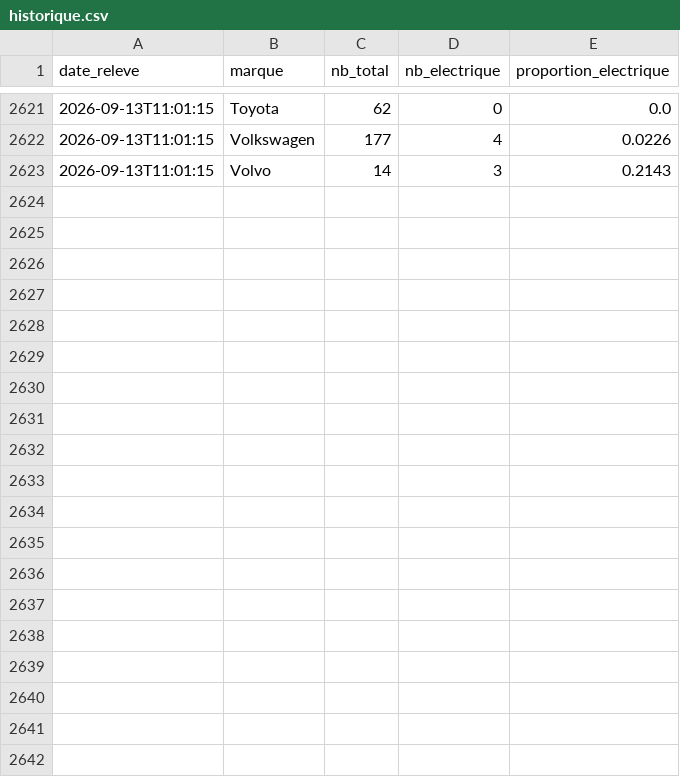
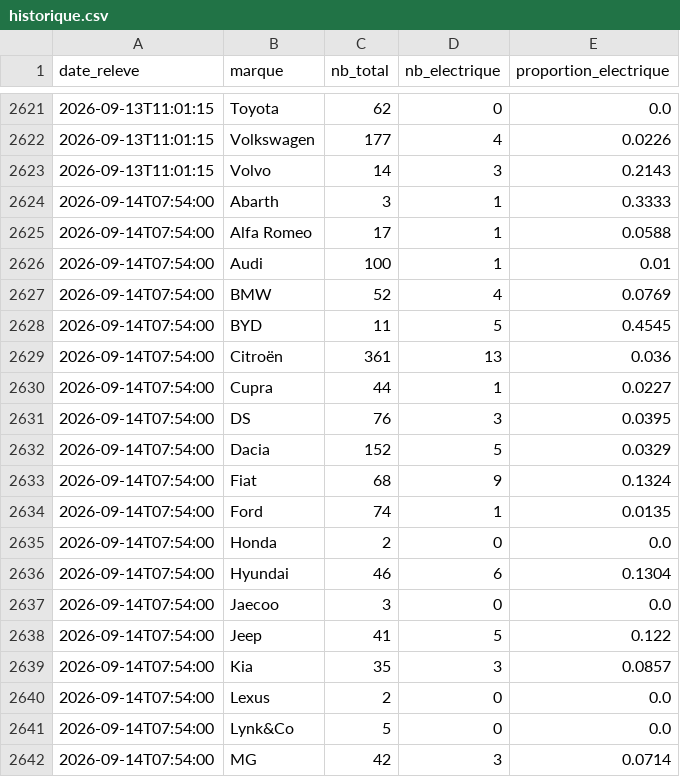
Before and after one commit to danielkpakpapro-cmd/aramisauto-ev, a CSV file: data/historique.csv, drawn as a sheet; only a part is shown, gaps mark what is left out; the diff covers the shown part only.

```diff
--- a/data/historique.csv
+++ b/data/historique.csv
@@ -2623 +2623,20 @@ date_releve,marque,nb_total,nb_electrique,proportion_electrique
 2026-09-13T11:01:15,Volvo,14,3,0.2143
+2026-09-14T07:54:00,Abarth,3,1,0.3333
+2026-09-14T07:54:00,Alfa Romeo,17,1,0.0588
+2026-09-14T07:54:00,Audi,100,1,0.01
+2026-09-14T07:54:00,BMW,52,4,0.0769
+2026-09-14T07:54:00,BYD,11,5,0.4545
+2026-09-14T07:54:00,Citroën,361,13,0.036
+2026-09-14T07:54:00,Cupra,44,1,0.0227
+2026-09-14T07:54:00,DS,76,3,0.0395
+2026-09-14T07:54:00,Dacia,152,5,0.0329
+2026-09-14T07:54:00,Fiat,68,9,0.1324
+2026-09-14T07:54:00,Ford,74,1,0.0135
+2026-09-14T07:54:00,Honda,2,0,0.0
+2026-09-14T07:54:00,Hyundai,46,6,0.1304
+2026-09-14T07:54:00,Jaecoo,3,0,0.0
+2026-09-14T07:54:00,Jeep,41,5,0.122
+2026-09-14T07:54:00,Kia,35,3,0.0857
+2026-09-14T07:54:00,Lexus,2,0,0.0
+2026-09-14T07:54:00,Lynk&Co,5,0,0.0
+2026-09-14T07:54:00,MG,42,3,0.0714
```
Also changed, not shown: 17 added rows elsewhere in this file.
